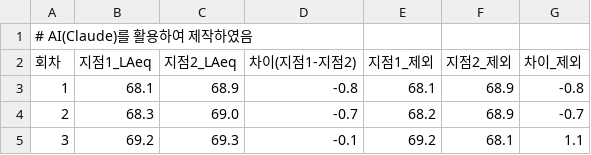
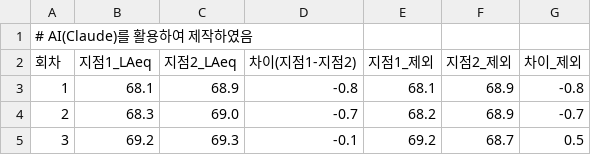
Before and after one commit to unhappysu/SORI, a CSV file: field_measurement/2026-10-22/results/지점간_LAeq_차이.csv, drawn as a sheet.

```diff
--- a/field_measurement/2026-10-22/results/지점간_LAeq_차이.csv
+++ b/field_measurement/2026-10-22/results/지점간_LAeq_차이.csv
@@ -4,2 +4,2 @@
 2,68.3,69.0,-0.7,68.2,68.9,-0.7
-3,69.2,69.3,-0.1,69.2,68.1,1.1
+3,69.2,69.3,-0.1,69.2,68.7,0.5
```
Also changed, not shown: field_measurement/2026-10-22/model_validation/모델검증_입력자료.csv, field_measurement/2026-10-22/results/지점별_3회_요약.csv, 40 other files.
